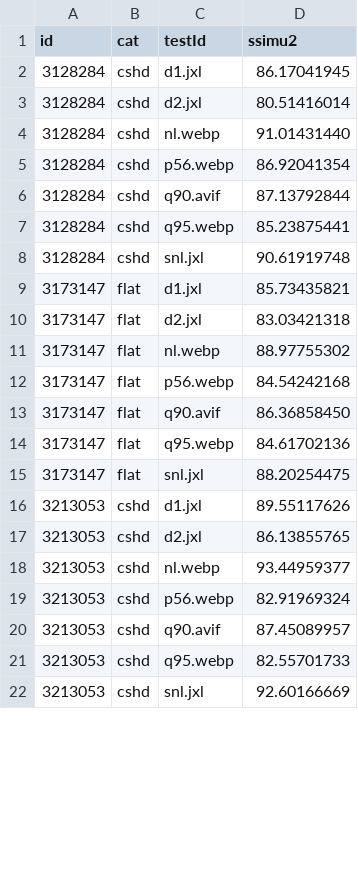
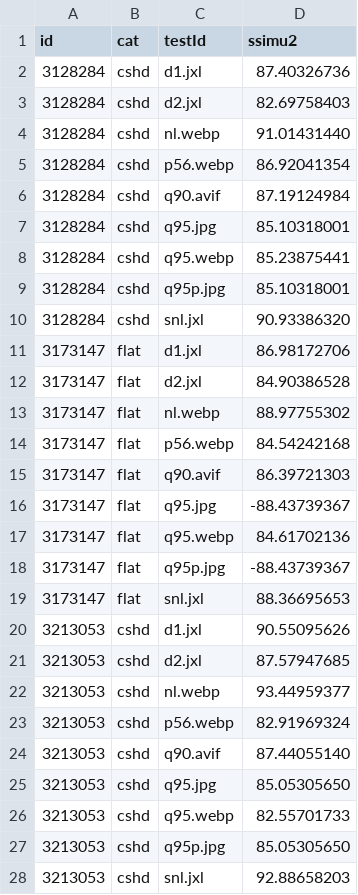
Before and after one commit to PoneyClairDeLune/derpi-image-corpus, a TSV file: data/local.lossy.ssim.tsv, drawn as a sheet; only a part is shown; the diff covers the shown part only.

```diff
--- a/data/local.lossy.ssim.tsv
+++ b/data/local.lossy.ssim.tsv
@@ -1,22 +1,28 @@
 id	cat	testId	ssimu2
-3128284	cshd	d1.jxl	86.17041945
-3128284	cshd	d2.jxl	80.51416014
+3128284	cshd	d1.jxl	87.40326736
+3128284	cshd	d2.jxl	82.69758403
 3128284	cshd	nl.webp	91.01431440
 3128284	cshd	p56.webp	86.92041354
-3128284	cshd	q90.avif	87.13792844
+3128284	cshd	q90.avif	87.19124984
+3128284	cshd	q95.jpg	85.10318001
 3128284	cshd	q95.webp	85.23875441
-3128284	cshd	snl.jxl	90.61919748
-3173147	flat	d1.jxl	85.73435821
-3173147	flat	d2.jxl	83.03421318
+3128284	cshd	q95p.jpg	85.10318001
+3128284	cshd	snl.jxl	90.93386320
+3173147	flat	d1.jxl	86.98172706
+3173147	flat	d2.jxl	84.90386528
 3173147	flat	nl.webp	88.97755302
 3173147	flat	p56.webp	84.54242168
-3173147	flat	q90.avif	86.36858450
+3173147	flat	q90.avif	86.39721303
+3173147	flat	q95.jpg	-88.43739367
 3173147	flat	q95.webp	84.61702136
-3173147	flat	snl.jxl	88.20254475
-3213053	cshd	d1.jxl	89.55117626
-3213053	cshd	d2.jxl	86.13855765
+3173147	flat	q95p.jpg	-88.43739367
+3173147	flat	snl.jxl	88.36695653
+3213053	cshd	d1.jxl	90.55095626
+3213053	cshd	d2.jxl	87.57947685
 3213053	cshd	nl.webp	93.44959377
 3213053	cshd	p56.webp	82.91969324
-3213053	cshd	q90.avif	87.45089957
+3213053	cshd	q90.avif	87.44055140
+3213053	cshd	q95.jpg	85.05305650
 3213053	cshd	q95.webp	82.55701733
-3213053	cshd	snl.jxl	92.60166669
+3213053	cshd	q95p.jpg	85.05305650
+3213053	cshd	snl.jxl	92.88658203
```
Also changed, not shown: 2 added rows and 4 edited cells elsewhere in this file, data/local.lossy.dssim.tsv, data/tiny.lossless.size.tsv, 7 other files.
